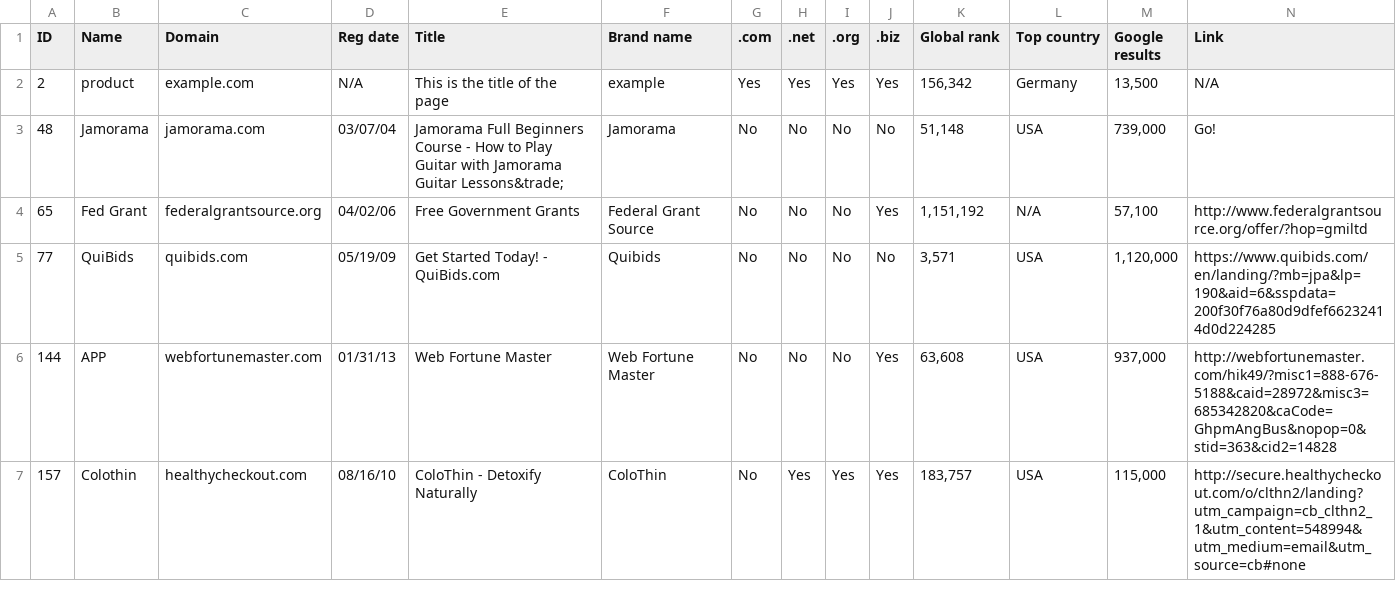
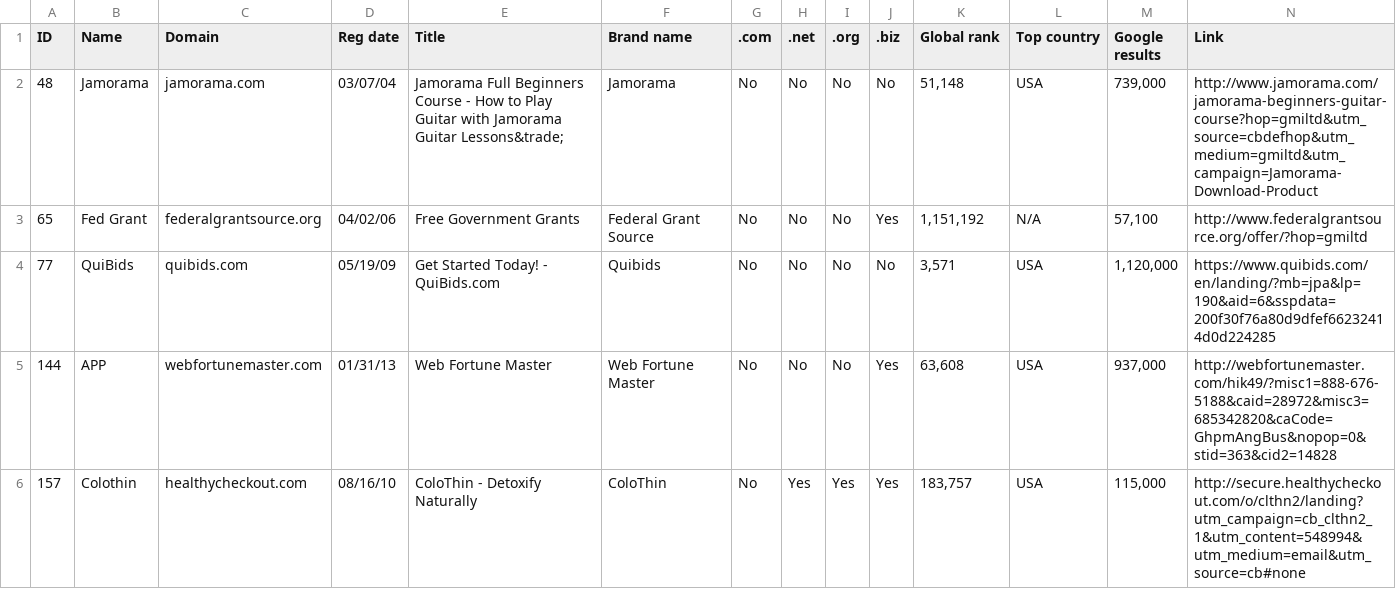
Before and after one commit to KatyAverill/Market_Research, a CSV file: market_research.csv, drawn as a sheet; only a part is shown.

Commit message:
Updated Styling, Fixed Table URL Issues
Fixed Links, Made the table pretty!

```diff
--- a/market_research.csv
+++ b/market_research.csv
@@ -1,4 +1,3 @@
 ID,Name,Domain,Reg date,Title,Brand name,.com,.net,.org,.biz,Global rank,Top country,Google results,Link
-2,product,example.com,N/A,This is the title of the page,example,Yes,Yes,Yes,Yes,"156,342",Germany,"13,500",N/A
-48,Jamorama,jamorama.com,03/07/04,Jamorama Full Beginners Course - How to Play Guitar with Jamorama Guitar Lessons&trade;,Jamorama,No,No,No,No,"51,148",USA,"739,000",Go!
+48,Jamorama,jamorama.com,03/07/04,Jamorama Full Beginners Course - How to Play Guitar with Jamorama Guitar Lessons&trade;,Jamorama,No,No,No,No,"51,148",USA,"739,000",http://www.jamorama.com/jamorama-beginners-guitar-course?hop=gmiltd&utm_source=cbdefhop&utm_medium=gmiltd&utm_campaign=Jamorama-Download-Product
 65,Fed Grant,federalgrantsource.org,04/02/06,Free Government Grants,Federal Grant Source,No,No,No,Yes,"1,151,192",N/A,"57,100",http://www.federalgrantsource.org/offer/?hop=gmiltd
```
Also changed, not shown: 2 other files.
